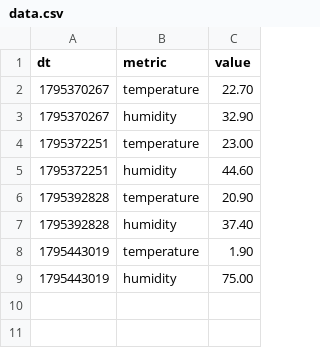
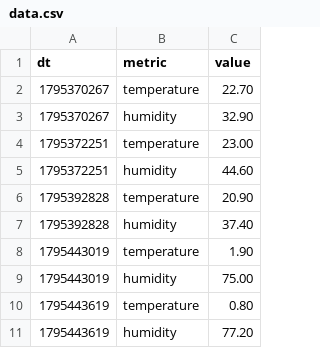
Before and after one commit to albud456/TempNode-IoT, a CSV file: data.csv, drawn as a sheet.

```diff
--- a/data.csv
+++ b/data.csv
@@ -9 +9,3 @@ dt,metric,value
 1795443019,humidity,75.00
+1795443619,temperature,0.80
+1795443619,humidity,77.20
```
